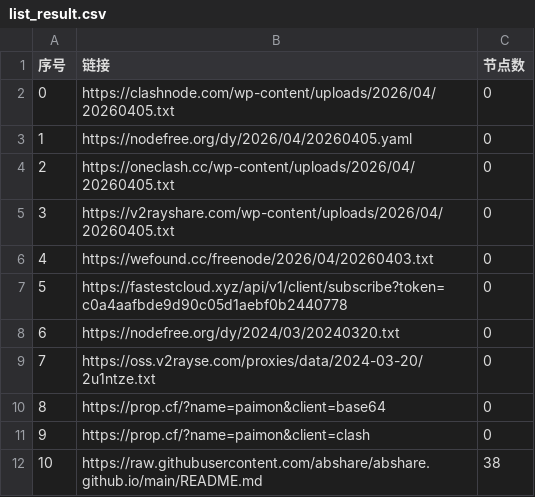
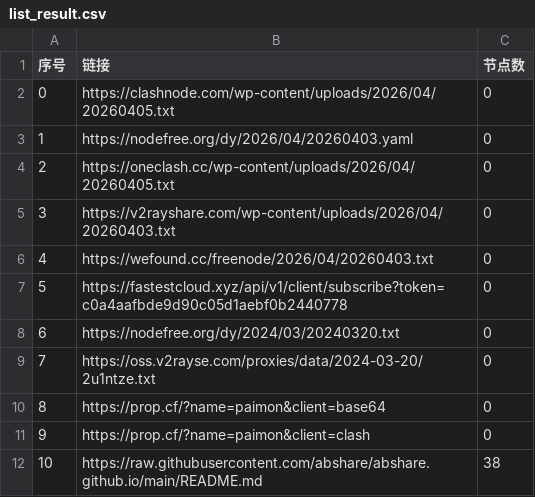
Before and after one commit to ncn2023/AutoMergePublicNodes, a CSV file: list_result.csv, drawn as a sheet; only a part is shown.

```diff
--- a/list_result.csv
+++ b/list_result.csv
@@ -2,5 +2,5 @@
 0,https://clashnode.com/wp-content/uploads/2026/04/20260405.txt,0
-1,https://nodefree.org/dy/2026/04/20260405.yaml,0
+1,https://nodefree.org/dy/2026/04/20260403.yaml,0
 2,https://oneclash.cc/wp-content/uploads/2026/04/20260405.txt,0
-3,https://v2rayshare.com/wp-content/uploads/2026/04/20260405.txt,0
+3,https://v2rayshare.com/wp-content/uploads/2026/04/20260403.txt,0
 4,https://wefound.cc/freenode/2026/04/20260403.txt,0
```
Also changed, not shown: 4 other files.
